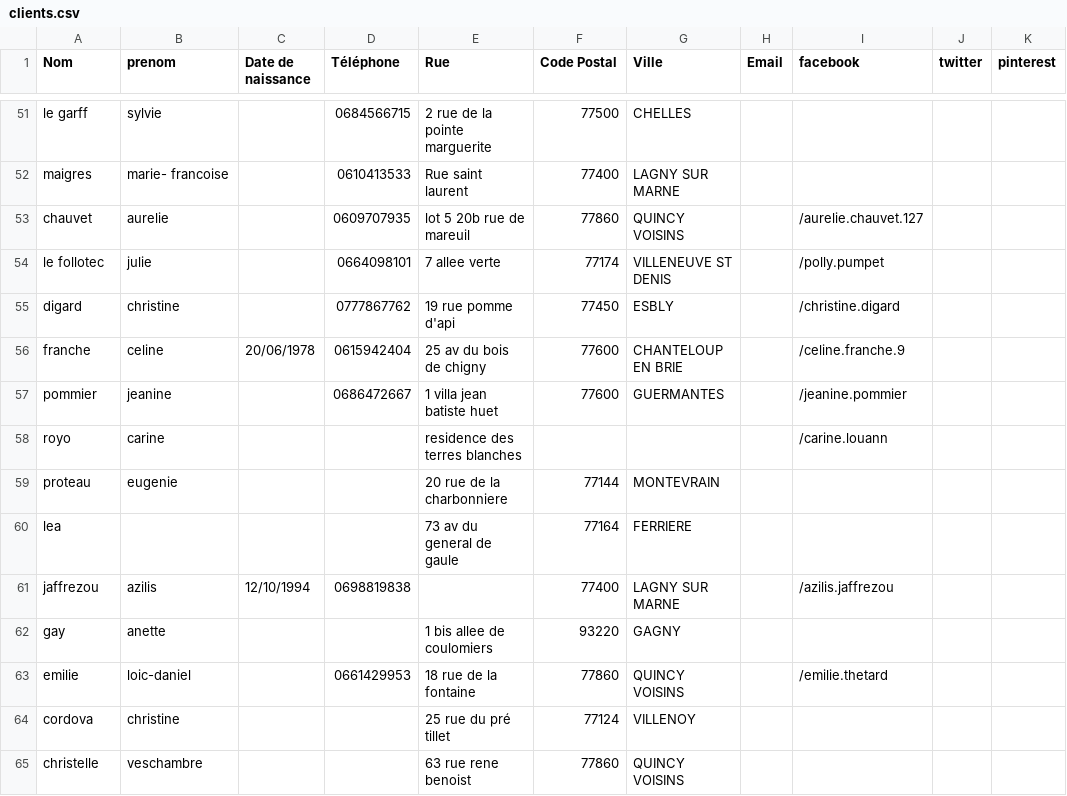
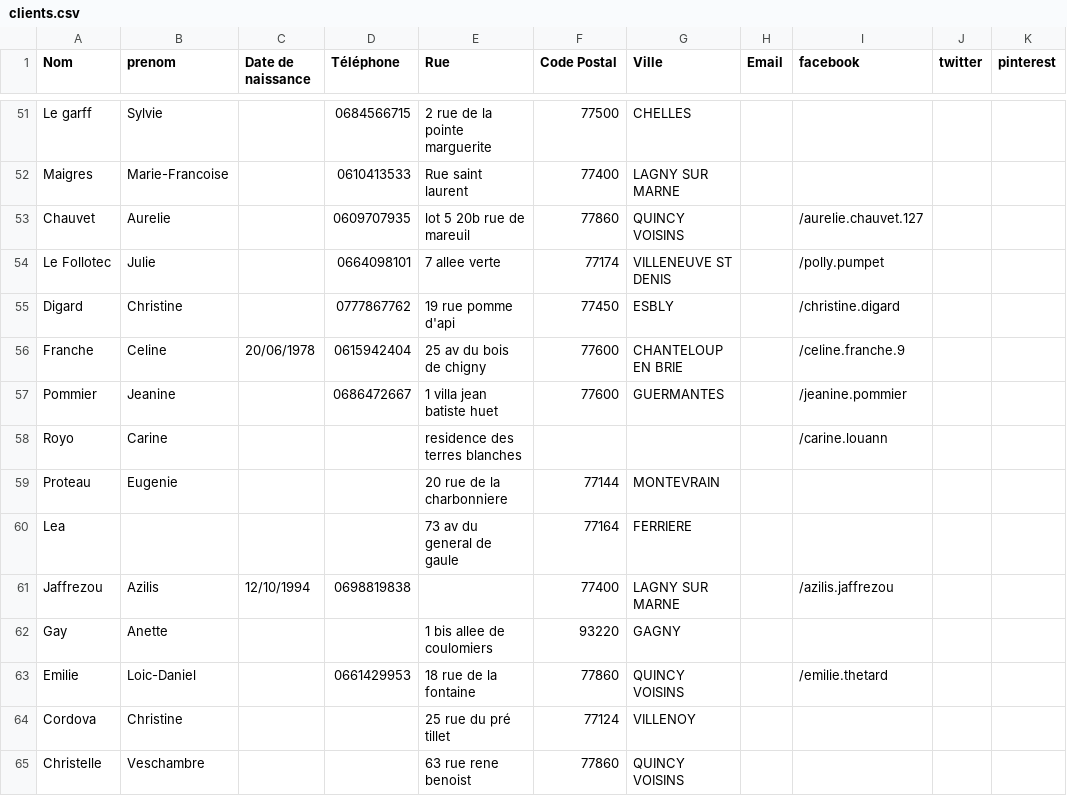
Before and after one commit to trendev/kiam-backend, a CSV file: comptandye/src/main/resources/csv/clients.csv, drawn as a sheet; only a part is shown, gaps mark what is left out; the diff covers the shown part only; the diff names each change by its address in the sheet, - before the commit and + after, or states it on an @@ line.

```diff
--- a/comptandye/src/main/resources/csv/clients.csv
+++ b/comptandye/src/main/resources/csv/clients.csv
-A51 (Nom): le garff
+A51 (Nom): Le garff
-B51 (prenom): sylvie
+B51 (prenom): Sylvie
-A52 (Nom): maigres
+A52 (Nom): Maigres
-B52 (prenom): marie- francoise
+B52 (prenom): Marie-Francoise
-A53 (Nom): chauvet
+A53 (Nom): Chauvet
-B53 (prenom): aurelie
+B53 (prenom): Aurelie
-A54 (Nom): le follotec
+A54 (Nom): Le Follotec
-B54 (prenom): julie
+B54 (prenom): Julie
-A55 (Nom): digard
+A55 (Nom): Digard
-B55 (prenom): christine
+B55 (prenom): Christine
-A56 (Nom): franche
+A56 (Nom): Franche
-B56 (prenom): celine
+B56 (prenom): Celine
-A57 (Nom): pommier
+A57 (Nom): Pommier
-B57 (prenom): jeanine
+B57 (prenom): Jeanine
-A58 (Nom): royo
+A58 (Nom): Royo
-B58 (prenom): carine
+B58 (prenom): Carine
-A59 (Nom): proteau
+A59 (Nom): Proteau
-B59 (prenom): eugenie
+B59 (prenom): Eugenie
-A60 (Nom): lea
+A60 (Nom): Lea
-A61 (Nom): jaffrezou
+A61 (Nom): Jaffrezou
-B61 (prenom): azilis
+B61 (prenom): Azilis
-A62 (Nom): gay
+A62 (Nom): Gay
-B62 (prenom): anette
+B62 (prenom): Anette
-A63 (Nom): emilie
+A63 (Nom): Emilie
-B63 (prenom): loic-daniel
+B63 (prenom): Loic-Daniel
-A64 (Nom): cordova
+A64 (Nom): Cordova
-B64 (prenom): christine
+B64 (prenom): Christine
-A65 (Nom): christelle
+A65 (Nom): Christelle
-B65 (prenom): veschambre
+B65 (prenom): Veschambre
```
Also changed, not shown: 64 edited cells elsewhere in this file, 1 other file.
